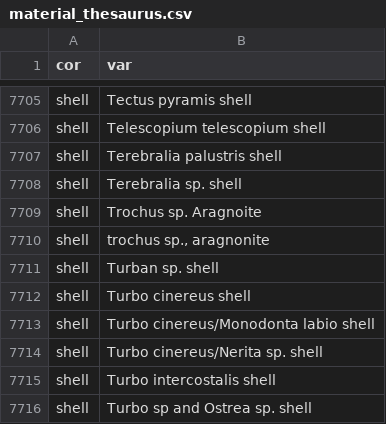
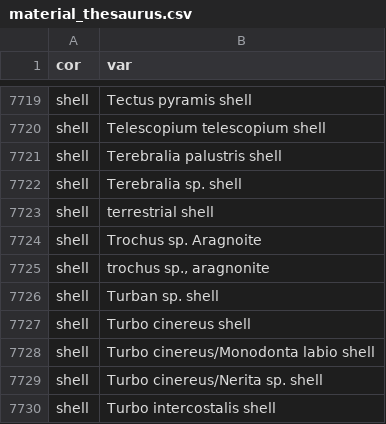
Before and after one commit to ropensci/c14bazAAR, a CSV file: data-raw/material_thesaurus.csv, drawn as a sheet; only a part is shown, gaps mark what is left out; the shorter side is filled out with more unchanged rows; the diff covers the shown part only; the diff names each change by its address in the sheet, - before the commit and + after, or states it on an @@ line.

```diff
--- a/data-raw/material_thesaurus.csv
+++ b/data-raw/material_thesaurus.csv
+row 7723: shell | terrestrial shell
```
Also changed, not shown: 14 added rows elsewhere in this file, 2 other files.
